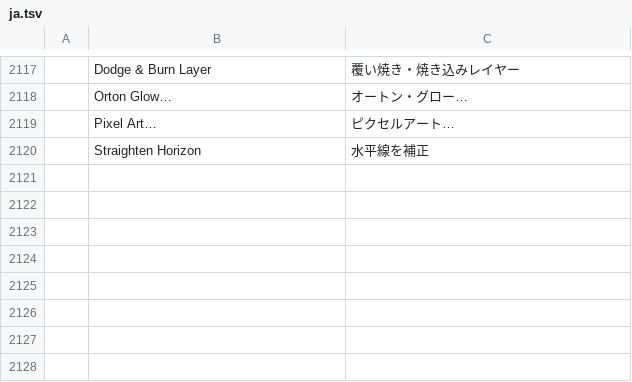
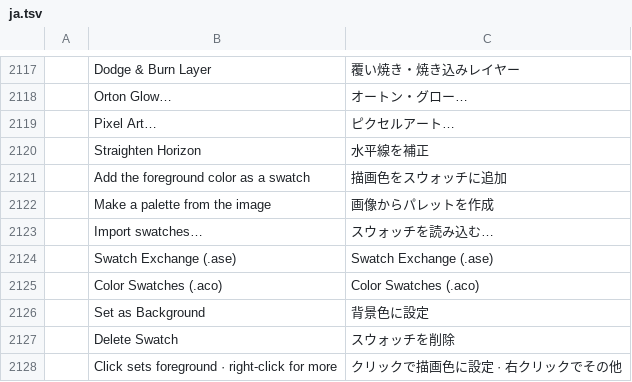
Before and after one commit to game7ballJT/pixelwright, a TSV file: crates/ui-egui/src/i18n/ja.tsv, drawn as a sheet; only a part is shown, gaps mark what is left out; the diff names each change by its address in the sheet, - before the commit and + after, or states it on an @@ line.

```diff
--- a/crates/ui-egui/src/i18n/ja.tsv
+++ b/crates/ui-egui/src/i18n/ja.tsv
+row 2121:  | Add the foreground color as a swatch | 描画色をスウォッチに追加
+row 2122:  | Make a palette from the image | 画像からパレットを作成
+row 2123:  | Import swatches… | スウォッチを読み込む…
+row 2124:  | Swatch Exchange (.ase) | Swatch Exchange (.ase)
+row 2125:  | Color Swatches (.aco) | Color Swatches (.aco)
+row 2126:  | Set as Background | 背景色に設定
+row 2127:  | Delete Swatch | スウォッチを削除
+row 2128:  | Click sets foreground · right-click for more | クリックで描画色に設定 · 右クリックでその他
```
Also changed, not shown: crates/ui-egui/src/i18n/es.tsv, crates/ui-egui/src/i18n/fr.tsv, 20 other files.
